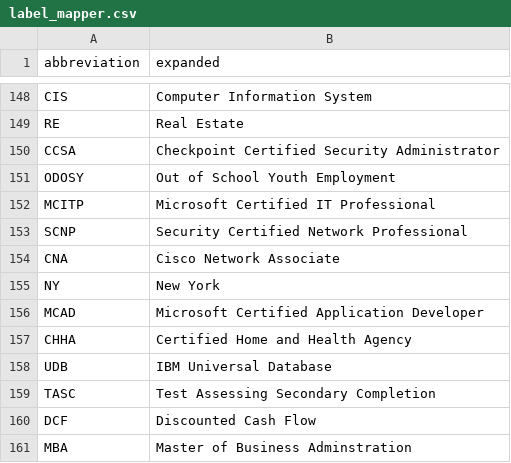
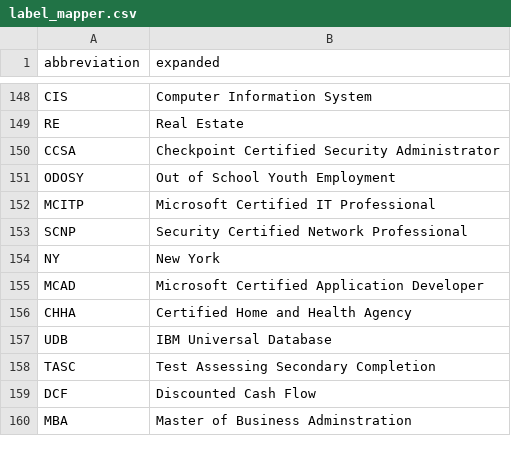
Before and after one commit to newjersey/d4ad_standardization, a CSV file: D4AD_Standardization/data/external/label_mapper.csv, drawn as a sheet; only a part is shown, gaps mark what is left out; the diff names each change by its address in the sheet, - before the commit and + after, or states it on an @@ line.

Commit message:
Remove CNA from abbreviations because of Certified Nurse Aide / CiscO Network Associate conflict

```diff
--- a/D4AD_Standardization/data/external/label_mapper.csv
+++ b/D4AD_Standardization/data/external/label_mapper.csv
-row 154: CNA | Cisco Network Associate
```
